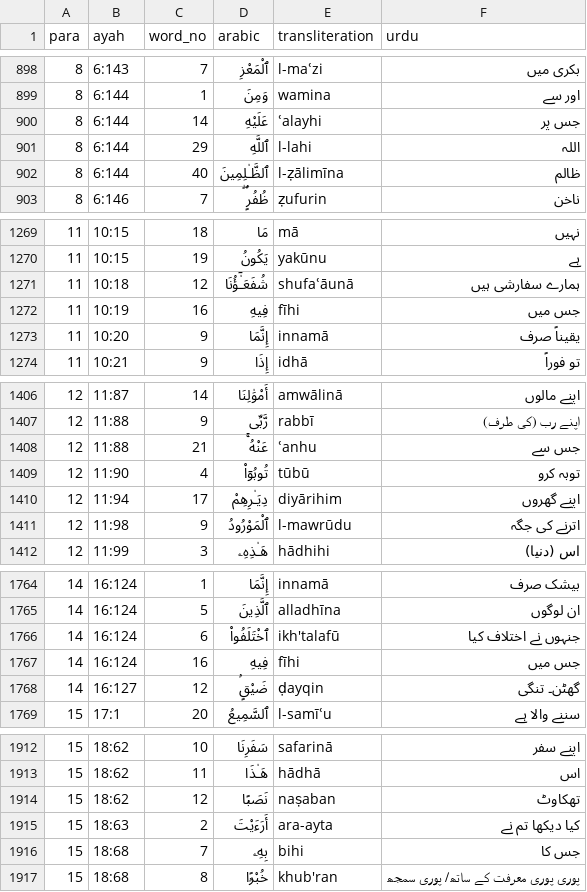
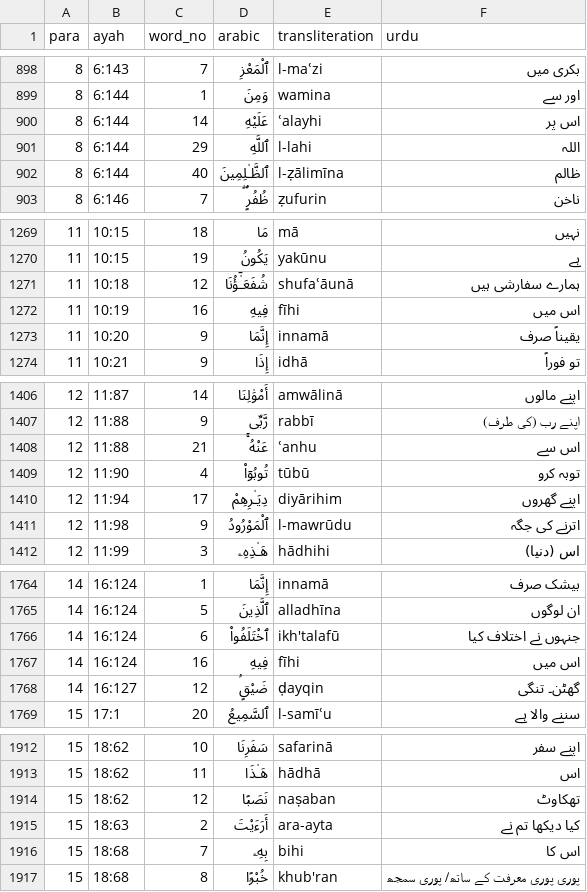
Before and after one commit to mohsingdp-ai/Marifatul-Quran, a CSV file: word-gloss-fixes.csv, drawn as a sheet; only a part is shown, gaps mark what is left out; the diff covers the shown part only.

```diff
--- a/word-gloss-fixes.csv
+++ b/word-gloss-fixes.csv
@@ -899,3 +899,3 @@ para,ayah,word_no,arabic,transliteration,urdu
 8,6:144,1,وَمِنَ,wamina,اور سے
-8,6:144,14,عَلَيْهِ,ʿalayhi,جس پر
+8,6:144,14,عَلَيْهِ,ʿalayhi,اس پر
 8,6:144,29,ٱللَّهِ,l-lahi,اللہ
@@ -1271,3 +1271,3 @@ para,ayah,word_no,arabic,transliteration,urdu
 11,10:18,12,شُفَعَـٰٓؤُنَا,shufaʿāunā,ہمارے سفارشی ہیں
-11,10:19,16,فِيهِ,fīhi,جس میں
+11,10:19,16,فِيهِ,fīhi,اس میں
 11,10:20,9,إِنَّمَا,innamā,یقیناً صرف
@@ -1407,3 +1407,3 @@ para,ayah,word_no,arabic,transliteration,urdu
 12,11:88,9,رَّبِّى,rabbī,اپنے رب (کی طرف)
-12,11:88,21,عَنْهُ ۚ,ʿanhu,جس سے
+12,11:88,21,عَنْهُ ۚ,ʿanhu,اس سے
 12,11:90,4,تُوبُوٓا۟,tūbū,توبہ کرو
@@ -1766,3 +1766,3 @@ para,ayah,word_no,arabic,transliteration,urdu
 14,16:124,6,ٱخْتَلَفُوا۟,ikh'talafū,جنہوں نے اختلاف کیا
-14,16:124,16,فِيهِ,fīhi,جس میں
+14,16:124,16,فِيهِ,fīhi,اس میں
 14,16:127,12,ضَيْقٍۢ,ḍayqin,گھٹن۔ تنگی
@@ -1915,3 +1915,3 @@ para,ayah,word_no,arabic,transliteration,urdu
 15,18:63,2,أَرَءَيْتَ,ara-ayta,کیا دیکھا تم نے
-15,18:68,7,بِهِۦ,bihi,جس کا
+15,18:68,7,بِهِۦ,bihi,اس کا
 15,18:68,8,خُبْرًۭا,khub'ran,پوری پوری معرفت کے ساتھ/ پوری سمجھ
```
Also changed, not shown: 7 added rows and 31 edited cells elsewhere in this file, word-part-fixes.tsv, 21 other files.
